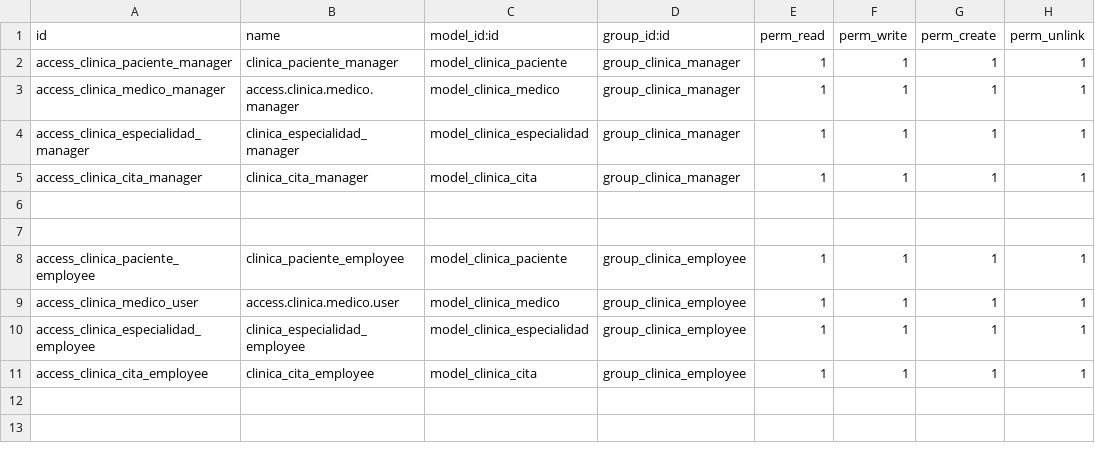
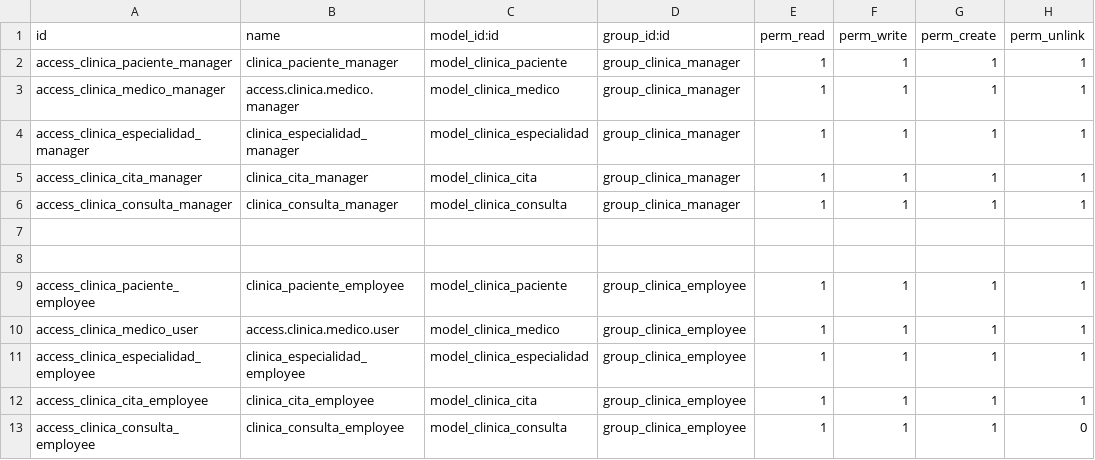
Before and after one commit to lfelipecr/clinica, a CSV file: hospital/security/ir.model.access.csv, drawn as a sheet.

Commit message:
Consultas 1

```diff
--- a/hospital/security/ir.model.access.csv
+++ b/hospital/security/ir.model.access.csv
@@ -5,2 +5,3 @@ access_clinica_especialidad_manager,clinica_especialidad_manager,model_clinica_e
 access_clinica_cita_manager,clinica_cita_manager,model_clinica_cita,group_clinica_manager,1,1,1,1
+access_clinica_consulta_manager,clinica_consulta_manager,model_clinica_consulta,group_clinica_manager,1,1,1,1
 
@@ -11 +12,2 @@ access_clinica_especialidad_employee,clinica_especialidad_employee,model_clinica
 access_clinica_cita_employee,clinica_cita_employee,model_clinica_cita,group_clinica_employee,1,1,1,1
+access_clinica_consulta_employee,clinica_consulta_employee,model_clinica_consulta,group_clinica_employee,1,1,1,0
```
Also changed, not shown: 9 other files.
